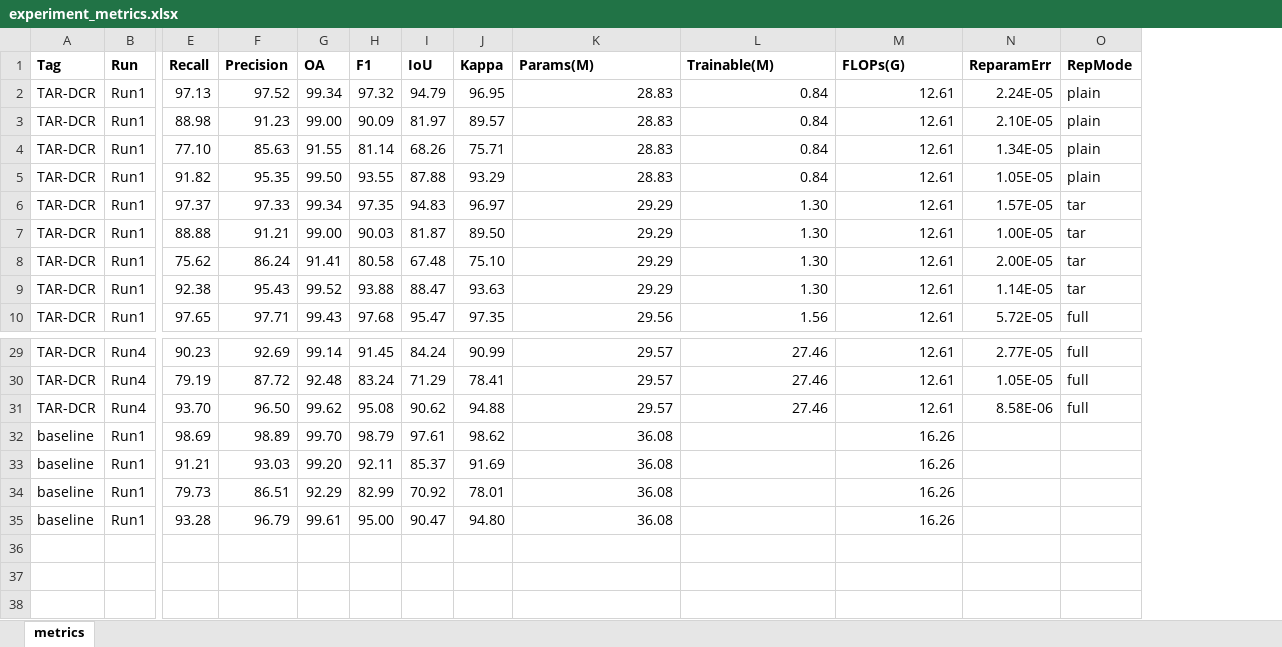
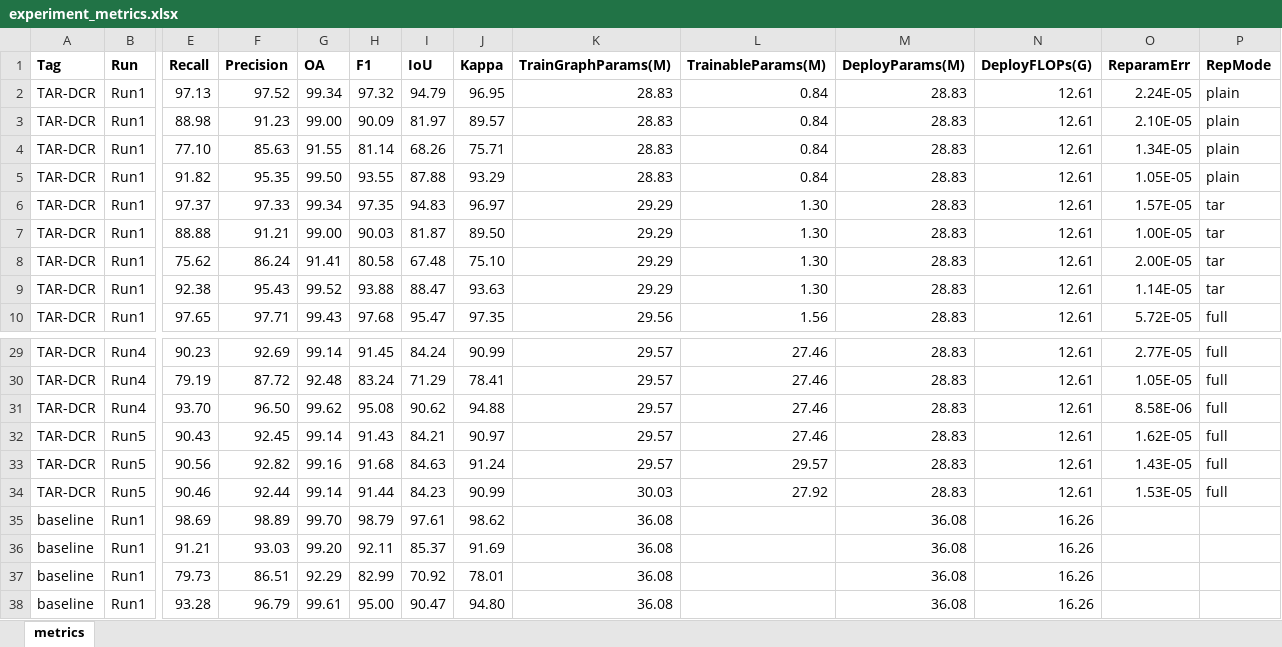
Before and after one commit to YuqiWang-code/STR-RepNet, an Excel workbook: docs/experiment_metrics.xlsx, sheet metrics, drawn as a sheet; only a part is shown, gaps mark what is left out; values as stored, in another font and other column widths than the file's, no borders; addresses are those after the commit; rows hold the shown columns only; the diff names each change by its address in the sheet, - before the commit and + after, or states it on an @@ line.

```diff
--- a/docs/experiment_metrics.xlsx (sheet metrics)
+++ b/docs/experiment_metrics.xlsx (sheet metrics)
+column M (DeployParams(M)), rows 2-10: all 28.83; rows 29-31: all 28.83; rows 35-38: all 36.08
-K1: Params(M)
+K1: TrainGraphParams(M)
-L1: Trainable(M)
+L1: TrainableParams(M)
-N1: FLOPs(G)
+N1: DeployFLOPs(G)
+row 32: TAR-DCR | Run5 | 90.43 | 92.45 | 99.14 | 91.43 | 84.21 | 90.97 | 29.57 | 27.46 | 28.83 | 12.61 | 1.62E-05 | full
+row 33: TAR-DCR | Run5 | 90.56 | 92.82 | 99.16 | 91.68 | 84.63 | 91.24 | 29.57 | 29.57 | 28.83 | 12.61 | 1.43E-05 | full
+row 34: TAR-DCR | Run5 | 90.46 | 92.44 | 99.14 | 91.44 | 84.23 | 90.99 | 30.03 | 27.92 | 28.83 | 12.61 | 1.53E-05 | full
```
Also changed, not shown: 2 other files.
